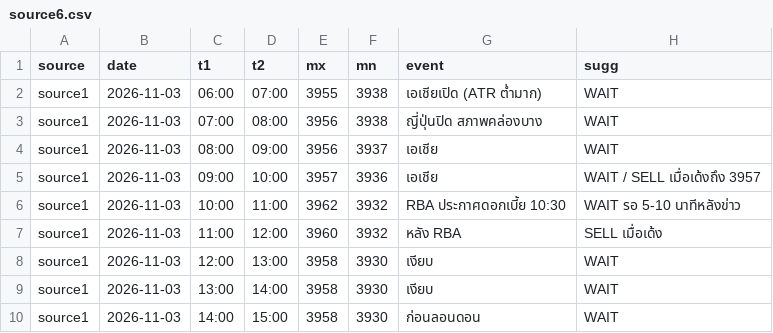
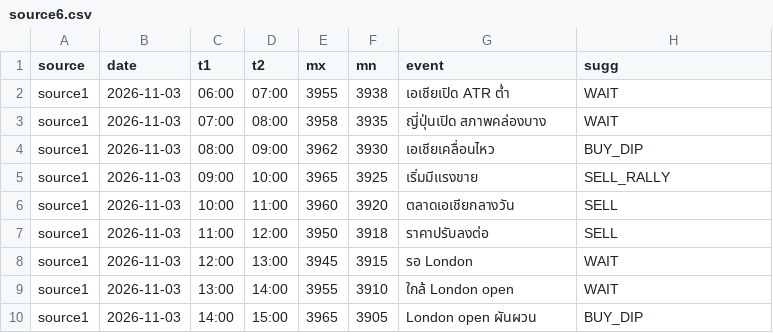
Before and after one commit to seksanta/chart, a CSV file: source6.csv, drawn as a sheet; only a part is shown; the diff covers the shown part only.

```diff
--- a/source6.csv
+++ b/source6.csv
@@ -1,10 +1,10 @@
 source,date,t1,t2,mx,mn,event,sugg
-source1,2026-11-03,06:00,07:00,3955,3938,เอเชียเปิด (ATR ต่ำมาก),WAIT
-source1,2026-11-03,07:00,08:00,3956,3938,ญี่ปุ่นปิด สภาพคล่องบาง,WAIT
-source1,2026-11-03,08:00,09:00,3956,3937,เอเชีย,WAIT
-source1,2026-11-03,09:00,10:00,3957,3936,เอเชีย,WAIT / SELL เมื่อเด้งถึง 3957
-source1,2026-11-03,10:00,11:00,3962,3932,RBA ประกาศดอกเบี้ย 10:30,WAIT รอ 5-10 นาทีหลังข่าว
-source1,2026-11-03,11:00,12:00,3960,3932,หลัง RBA,SELL เมื่อเด้ง
-source1,2026-11-03,12:00,13:00,3958,3930,เงียบ,WAIT
-source1,2026-11-03,13:00,14:00,3958,3930,เงียบ,WAIT
-source1,2026-11-03,14:00,15:00,3958,3930,ก่อนลอนดอน,WAIT
+source1,2026-11-03,06:00,07:00,3955,3938,เอเชียเปิด ATR ต่ำ,WAIT
+source1,2026-11-03,07:00,08:00,3958,3935,ญี่ปุ่นเปิด สภาพคล่องบาง,WAIT
+source1,2026-11-03,08:00,09:00,3962,3930,เอเชียเคลื่อนไหว,BUY_DIP
+source1,2026-11-03,09:00,10:00,3965,3925,เริ่มมีแรงขาย,SELL_RALLY
+source1,2026-11-03,10:00,11:00,3960,3920,ตลาดเอเชียกลางวัน,SELL
+source1,2026-11-03,11:00,12:00,3950,3918,ราคาปรับลงต่อ,SELL
+source1,2026-11-03,12:00,13:00,3945,3915,รอ London,WAIT
+source1,2026-11-03,13:00,14:00,3955,3910,ใกล้ London open,WAIT
+source1,2026-11-03,14:00,15:00,3965,3905,London open ผันผวน,BUY_DIP
```
Also changed, not shown: 1 added row and 51 edited cells elsewhere in this file, source1.csv, source2.csv, 4 other files.
